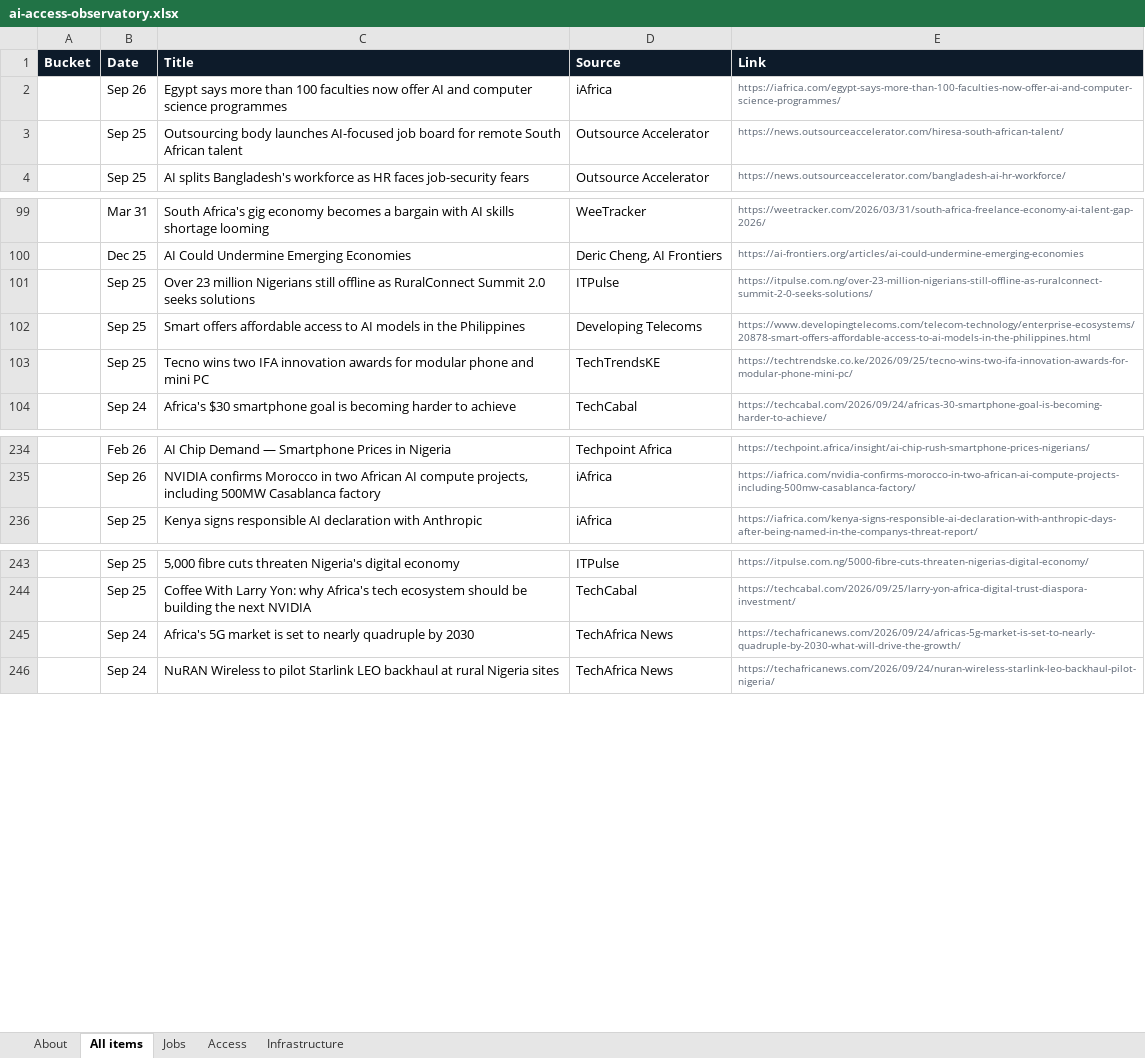
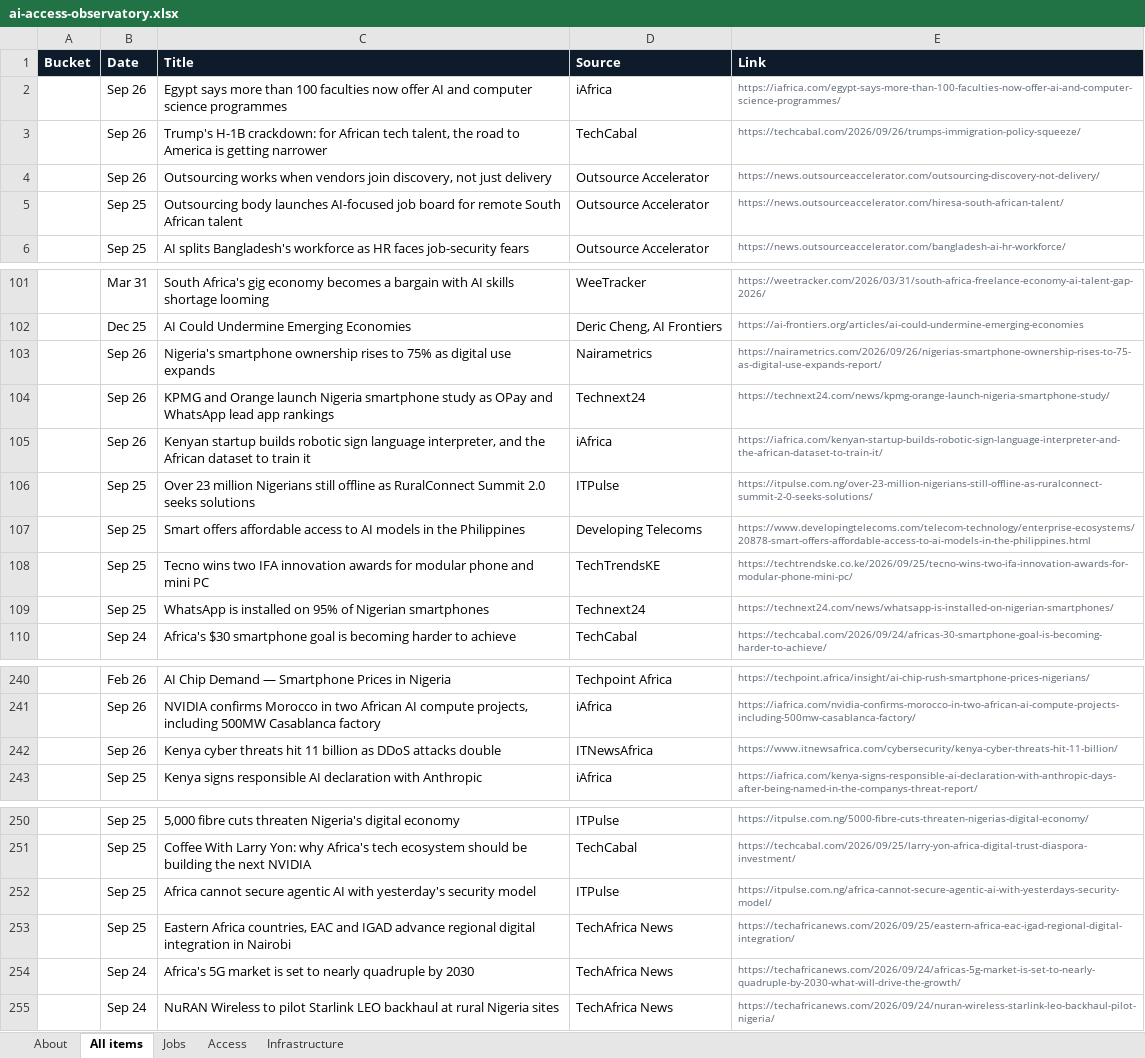
Before and after one commit to samuelajayi29-maker/ai-access-observatory, an Excel workbook: data/ai-access-observatory.xlsx, sheet All items, drawn as a sheet; only a part is shown, gaps mark what is left out; values as stored, in another font and other column widths than the file's, no borders; the diff names each change by its address in the sheet, - before the commit and + after, or states it on an @@ line.

Commit message:
Tracker update: items.json, items.csv, Excel export

```diff
--- a/data/ai-access-observatory.xlsx (sheet All items)
+++ b/data/ai-access-observatory.xlsx (sheet All items)
+row 3:  | Sep 26 | Trump's H-1B crackdown: for African tech talent, the road to America is getting narrower | TechCabal | https://techcabal.com/2026/09/26/trumps-immigration-policy-squeeze/
+row 4:  | Sep 26 | Outsourcing works when vendors join discovery, not just delivery | Outsource Accelerator | https://news.outsourceaccelerator.com/outsourcing-discovery-not-delivery/
+row 103:  | Sep 26 | Nigeria's smartphone ownership rises to 75% as digital use expands | Nairametrics | https://nairametrics.com/2026/09/26/nigerias-smartphone-ownership-rises-to-75-as-digital-use-expands-report/
+row 104:  | Sep 26 | KPMG and Orange launch Nigeria smartphone study as OPay and WhatsApp lead app rankings | Technext24 | https://technext24.com/news/kpmg-orange-launch-nigeria-smartphone-study/
+row 105:  | Sep 26 | Kenyan startup builds robotic sign language interpreter, and the African dataset to train it | iAfrica | https://iafrica.com/kenyan-startup-builds-robotic-sign-language-interpreter-and-the-african-dataset-to-train-it/
+row 109:  | Sep 25 | WhatsApp is installed on 95% of Nigerian smartphones | Technext24 | https://technext24.com/news/whatsapp-is-installed-on-nigerian-smartphones/
+row 242:  | Sep 26 | Kenya cyber threats hit 11 billion as DDoS attacks double | ITNewsAfrica | https://www.itnewsafrica.com/cybersecurity/kenya-cyber-threats-hit-11-billion/
+row 252:  | Sep 25 | Africa cannot secure agentic AI with yesterday's security model | ITPulse | https://itpulse.com.ng/africa-cannot-secure-agentic-ai-with-yesterdays-security-model/
+row 253:  | Sep 25 | Eastern Africa countries, EAC and IGAD advance regional digital integration in Nairobi | TechAfrica News | https://techafricanews.com/2026/09/25/eastern-africa-eac-igad-regional-digital-integration/
```
Also changed, not shown: sheet Access, sheet Infrastructure, sheet Jobs, sheet About, 2 other files.
